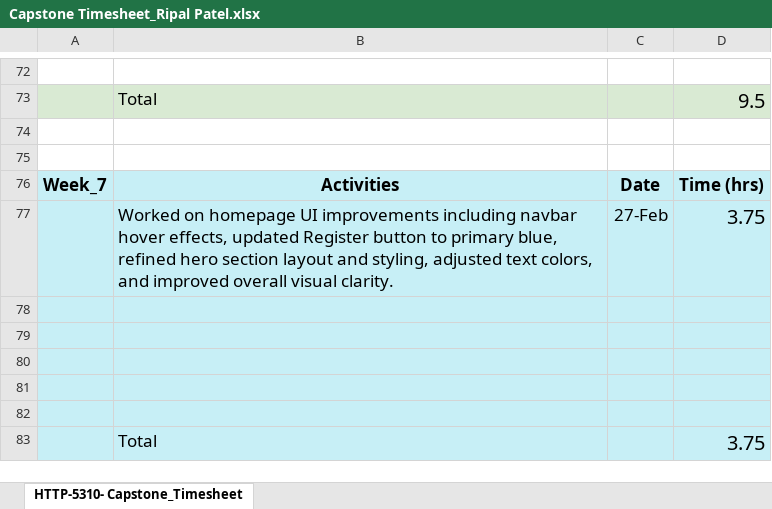
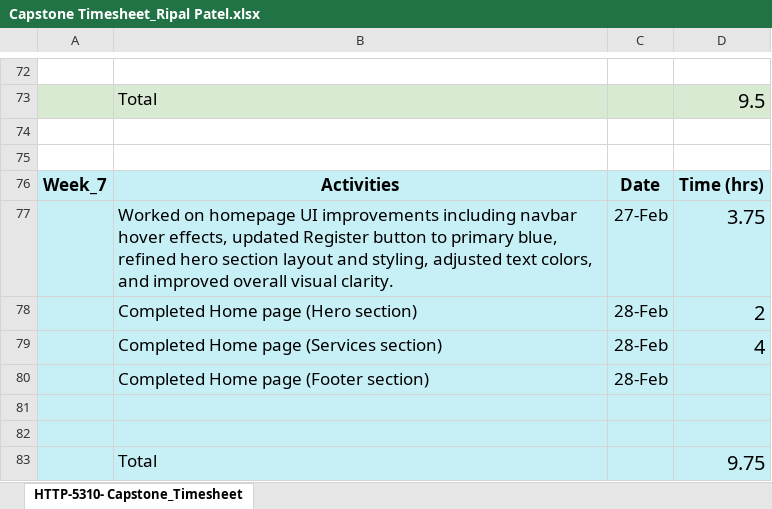
Before and after one commit to RipalPatel18/HealthCare-Plus, an Excel workbook: Week_7/Capstone Timesheet_Ripal Patel.xlsx, sheet HTTP-5310- Capstone_Timesheet, drawn as a sheet; only a part is shown, gaps mark what is left out; values as stored, in another font and other column widths than the file's, no borders; charts and pictures not drawn; removed rows and columns are numbered as before the commit, all else as after; the diff names each change by its address in the sheet, - before the commit and + after, or states it on an @@ line.

Commit message:
Update Timesheet

```diff
--- a/Week_7/Capstone Timesheet_Ripal Patel.xlsx (sheet HTTP-5310- Capstone_Timesheet)
+++ b/Week_7/Capstone Timesheet_Ripal Patel.xlsx (sheet HTTP-5310- Capstone_Timesheet)
+row 78:  | Completed Home page (Hero section) | 28-Feb | 2
+row 79:  | Completed Home page (Services section) | 28-Feb | 4
+row 80:  | Completed Home page (Footer section) | 28-Feb
-row 83: (empty)
+row 83:  | Total |  | 9.75
-row 81: (empty)
-row 82: (empty)
-row 83:  | Total |  | 3.75
```
Also changed, not shown: charts or pictures.
